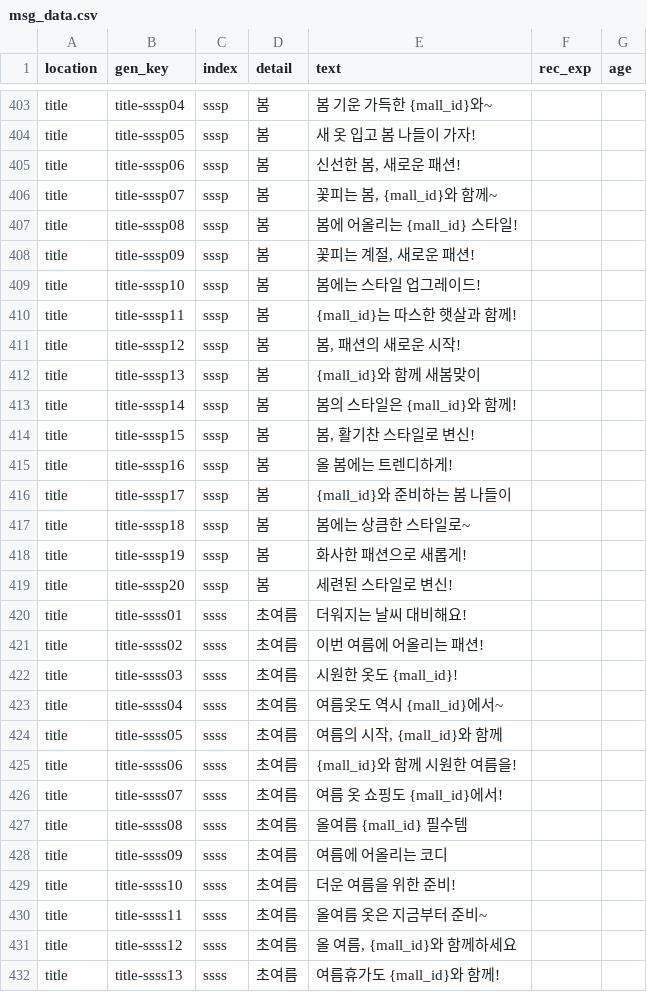
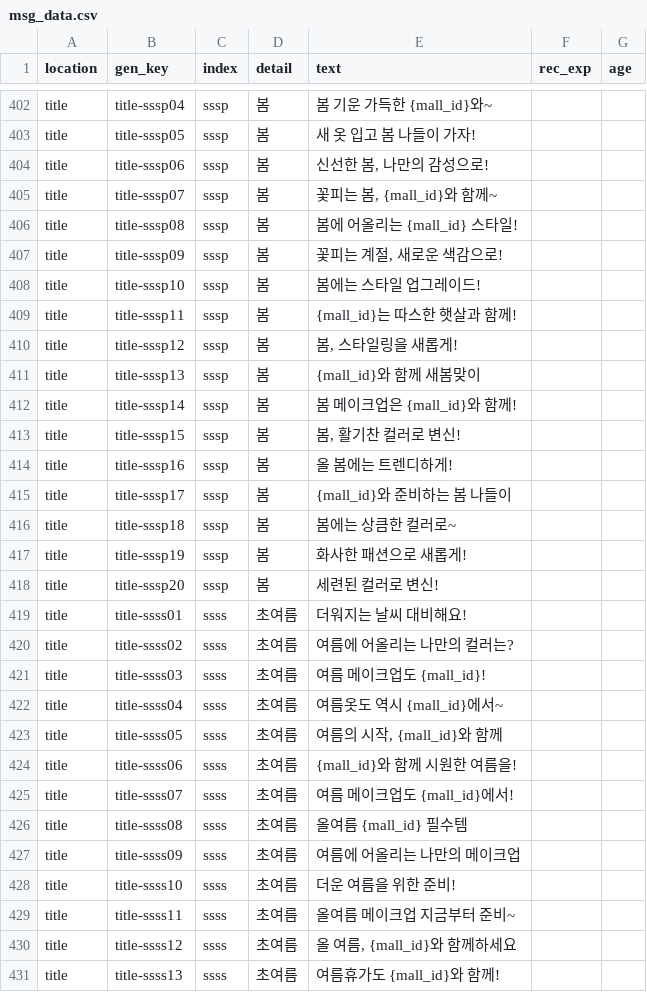
Before and after one commit to aive-labs/typeb-api-server, a CSV file: src/core/data/msg_data.csv, drawn as a sheet; only a part is shown, gaps mark what is left out; the diff covers the shown part only.

```diff
--- a/src/core/data/msg_data.csv
+++ b/src/core/data/msg_data.csv
@@ -404,20 +403,20 @@ title,title-sssp04,sssp,봄,봄 기운 가득한 {mall_id}와~,,
 title,title-sssp05,sssp,봄,새 옷 입고 봄 나들이 가자!,,
-title,title-sssp06,sssp,봄,"신선한 봄, 새로운 패션!",,
+title,title-sssp06,sssp,봄,"신선한 봄, 나만의 감성으로!",,
 title,title-sssp07,sssp,봄,"꽃피는 봄, {mall_id}와 함께~",,
 title,title-sssp08,sssp,봄,봄에 어올리는 {mall_id} 스타일!,,
-title,title-sssp09,sssp,봄,"꽃피는 계절, 새로운 패션!",,
+title,title-sssp09,sssp,봄,"꽃피는 계절, 새로운 색감으로!",,
 title,title-sssp10,sssp,봄,봄에는 스타일 업그레이드!,,
 title,title-sssp11,sssp,봄,{mall_id}는 따스한 햇살과 함께!,,
-title,title-sssp12,sssp,봄,"봄, 패션의 새로운 시작!",,
+title,title-sssp12,sssp,봄,"봄, 스타일링을 새롭게!",,
 title,title-sssp13,sssp,봄,{mall_id}와 함께 새봄맞이,,
-title,title-sssp14,sssp,봄,봄의 스타일은 {mall_id}와 함께!,,
-title,title-sssp15,sssp,봄,"봄, 활기찬 스타일로 변신!",,
+title,title-sssp14,sssp,봄,봄 메이크업은 {mall_id}와 함께!,,
+title,title-sssp15,sssp,봄,"봄, 활기찬 컬러로 변신!",,
 title,title-sssp16,sssp,봄,올 봄에는 트렌디하게!,,
 title,title-sssp17,sssp,봄,{mall_id}와 준비하는 봄 나들이,,
-title,title-sssp18,sssp,봄,봄에는 상큼한 스타일로~,,
+title,title-sssp18,sssp,봄,봄에는 상큼한 컬러로~,,
 title,title-sssp19,sssp,봄,화사한 패션으로 새롭게!,,
-title,title-sssp20,sssp,봄,세련된 스타일로 변신!,,
+title,title-sssp20,sssp,봄,세련된 컬러로 변신!,,
 title,title-ssss01,ssss,초여름,더워지는 날씨 대비해요!,,
-title,title-ssss02,ssss,초여름,이번 여름에 어올리는 패션!,,
-title,title-ssss03,ssss,초여름,시원한 옷도 {mall_id}!,,
+title,title-ssss02,ssss,초여름,여름에 어올리는 나만의 컬러는?,,
+title,title-ssss03,ssss,초여름,여름 메이크업도 {mall_id}!,,
 title,title-ssss04,ssss,초여름,여름옷도 역시 {mall_id}에서~,,
@@ -425,7 +424,7 @@ title,title-ssss05,ssss,초여름,"여름의 시작, {mall_id}와 함께",,
 title,title-ssss06,ssss,초여름,{mall_id}와 함께 시원한 여름을!,,
-title,title-ssss07,ssss,초여름,여름 옷 쇼핑도 {mall_id}에서!,,
+title,title-ssss07,ssss,초여름,여름 메이크업도 {mall_id}에서!,,
 title,title-ssss08,ssss,초여름,올여름 {mall_id} 필수템,,
-title,title-ssss09,ssss,초여름,여름에 어올리는 코디,,
+title,title-ssss09,ssss,초여름,여름에 어올리는 나만의 메이크업,,
 title,title-ssss10,ssss,초여름,더운 여름을 위한 준비!,,
-title,title-ssss11,ssss,초여름,올여름 옷은 지금부터 준비~,,
+title,title-ssss11,ssss,초여름,올여름 메이크업 지금부터 준비~,,
 title,title-ssss12,ssss,초여름,"올 여름, {mall_id}와 함께하세요",,
```
Also changed, not shown: 2 removed rows and 10 edited cells elsewhere in this file, 8 other files.
